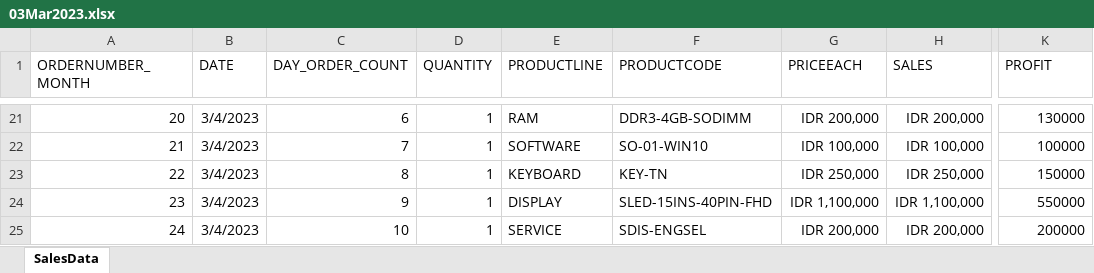
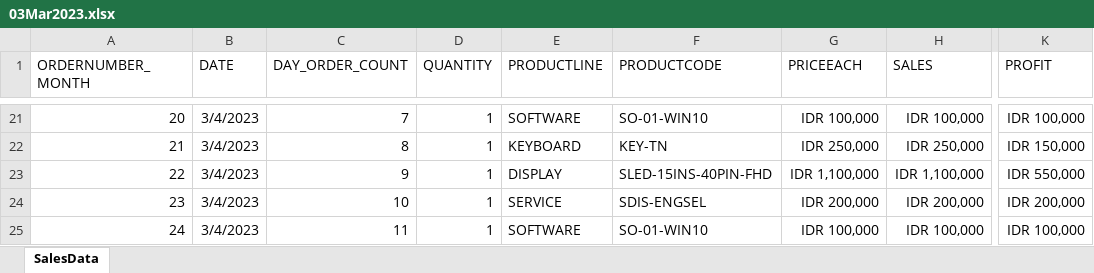
Before and after one commit to PhillbertNevinEmmanuel/ServiceCentreSalesAnalysis, an Excel workbook: Sales Data 2023/03Mar2023.xlsx, sheet SalesData, drawn as a sheet; only a part is shown, gaps mark what is left out; values as stored, in another font and other column widths than the file's, no borders; the diff covers the shown part only; the diff names each change by its address in the sheet, - before the commit and + after, or states it on an @@ line.

```diff
--- a/Sales Data 2023/03Mar2023.xlsx (sheet SalesData)
+++ b/Sales Data 2023/03Mar2023.xlsx (sheet SalesData)
-C21 (DAY_ORDER_COUNT): 6
+C21 (DAY_ORDER_COUNT): 7
-E21 (PRODUCTLINE): RAM
+E21 (PRODUCTLINE): SOFTWARE
-F21 (PRODUCTCODE): DDR3-4GB-SODIMM
+F21 (PRODUCTCODE): SO-01-WIN10
-G21 (PRICEEACH): IDR 200,000
+G21 (PRICEEACH): IDR 100,000
-H21 (SALES): IDR 200,000
+H21 (SALES): IDR 100,000
-K21 (PROFIT): 130000
+K21 (PROFIT): IDR 100,000
-C22 (DAY_ORDER_COUNT): 7
+C22 (DAY_ORDER_COUNT): 8
-E22 (PRODUCTLINE): SOFTWARE
+E22 (PRODUCTLINE): KEYBOARD
-F22 (PRODUCTCODE): SO-01-WIN10
+F22 (PRODUCTCODE): KEY-TN
-G22 (PRICEEACH): IDR 100,000
+G22 (PRICEEACH): IDR 250,000
-H22 (SALES): IDR 100,000
+H22 (SALES): IDR 250,000
-K22 (PROFIT): 100000
+K22 (PROFIT): IDR 150,000
-C23 (DAY_ORDER_COUNT): 8
+C23 (DAY_ORDER_COUNT): 9
-E23 (PRODUCTLINE): KEYBOARD
+E23 (PRODUCTLINE): DISPLAY
-F23 (PRODUCTCODE): KEY-TN
+F23 (PRODUCTCODE): SLED-15INS-40PIN-FHD
-G23 (PRICEEACH): IDR 250,000
+G23 (PRICEEACH): IDR 1,100,000
-H23 (SALES): IDR 250,000
+H23 (SALES): IDR 1,100,000
-K23 (PROFIT): 150000
+K23 (PROFIT): IDR 550,000
-C24 (DAY_ORDER_COUNT): 9
+C24 (DAY_ORDER_COUNT): 10
-E24 (PRODUCTLINE): DISPLAY
+E24 (PRODUCTLINE): SERVICE
-F24 (PRODUCTCODE): SLED-15INS-40PIN-FHD
+F24 (PRODUCTCODE): SDIS-ENGSEL
-G24 (PRICEEACH): IDR 1,100,000
+G24 (PRICEEACH): IDR 200,000
-H24 (SALES): IDR 1,100,000
+H24 (SALES): IDR 200,000
-K24 (PROFIT): 550000
+K24 (PROFIT): IDR 200,000
-C25 (DAY_ORDER_COUNT): 10
+C25 (DAY_ORDER_COUNT): 11
-E25 (PRODUCTLINE): SERVICE
+E25 (PRODUCTLINE): SOFTWARE
-F25 (PRODUCTCODE): SDIS-ENGSEL
+F25 (PRODUCTCODE): SO-01-WIN10
-G25 (PRICEEACH): IDR 200,000
+G25 (PRICEEACH): IDR 100,000
-H25 (SALES): IDR 200,000
+H25 (SALES): IDR 100,000
-K25 (PROFIT): 200000
+K25 (PROFIT): IDR 100,000
```
Also changed, not shown: 1 added row, 1 removed row and 481 edited cells elsewhere in this sheet, Sales Data 2023/01Jan2023.xlsx, Sales Data 2023/02Feb2023.xlsx, 3 other files.
